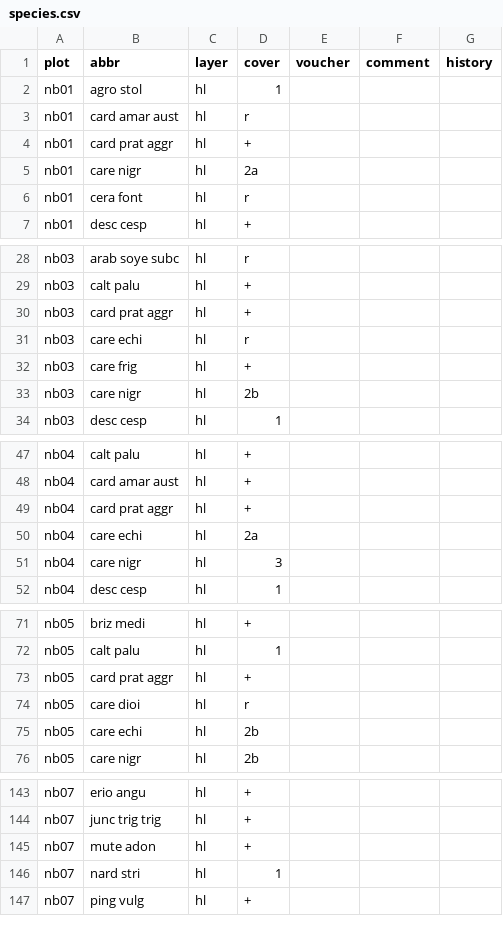
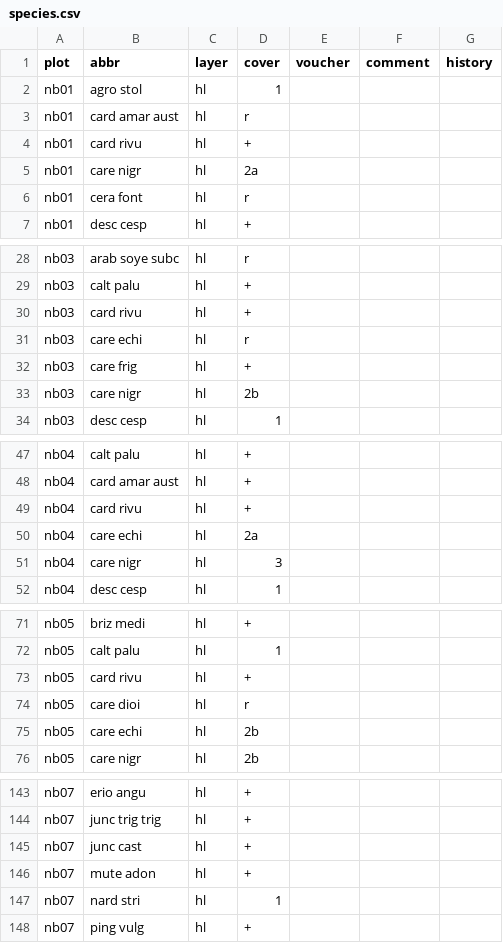
Before and after one commit to albinblaschka/vegsoup-data, a CSV file: nockberge dta/species.csv, drawn as a sheet; only a part is shown, gaps mark what is left out; the diff covers the shown part only.

```diff
--- a/nockberge dta/species.csv
+++ b/nockberge dta/species.csv
@@ -3,3 +3,3 @@ nb01;agro stol;hl;1;;;
 nb01;card amar aust;hl;r;;;
-nb01;card prat aggr;hl;+;;;
+nb01;card rivu;hl;+;;;
 nb01;care nigr;hl;2a;;;
@@ -29,3 +29,3 @@ nb03;arab soye subc;hl;r;;;
 nb03;calt palu;hl;+;;;
-nb03;card prat aggr;hl;+;;;
+nb03;card rivu;hl;+;;;
 nb03;care echi;hl;r;;;
@@ -48,3 +48,3 @@ nb04;calt palu;hl;+;;;
 nb04;card amar aust;hl;+;;;
-nb04;card prat aggr;hl;+;;;
+nb04;card rivu;hl;+;;;
 nb04;care echi;hl;2a;;;
@@ -72,3 +72,3 @@ nb05;briz medi;hl;+;;;
 nb05;calt palu;hl;1;;;
-nb05;card prat aggr;hl;+;;;
+nb05;card rivu;hl;+;;;
 nb05;care dioi;hl;r;;;
@@ -144,2 +144,3 @@ nb07;erio angu;hl;+;;;
 nb07;junc trig trig;hl;+;;;
+nb07;junc cast;hl;+;;;
 nb07;mute adon;hl;+;;;
```
Also changed, not shown: 7 edited cells elsewhere in this file, 2 other files.
